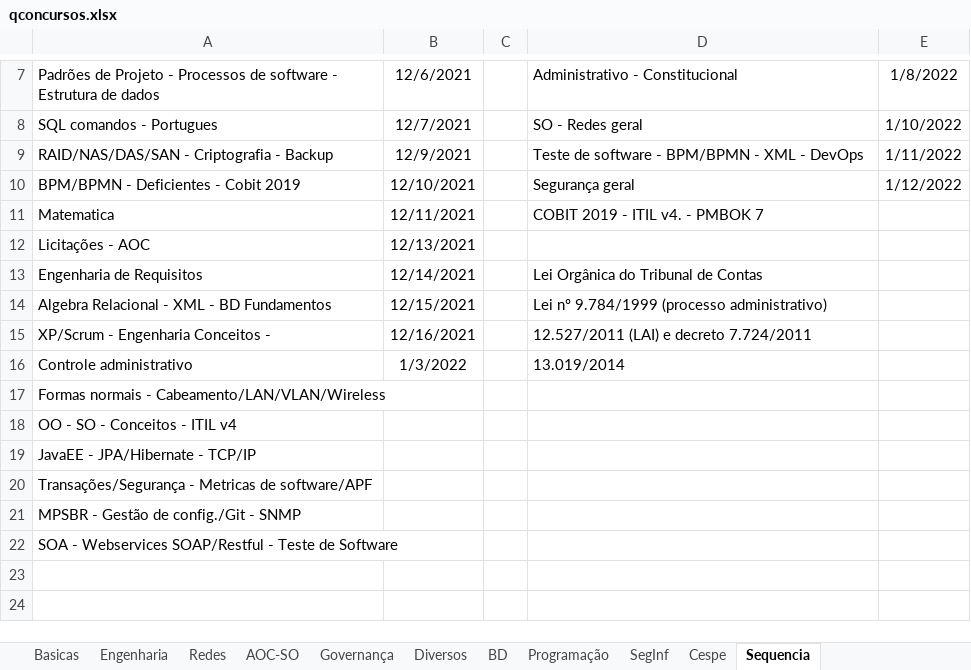
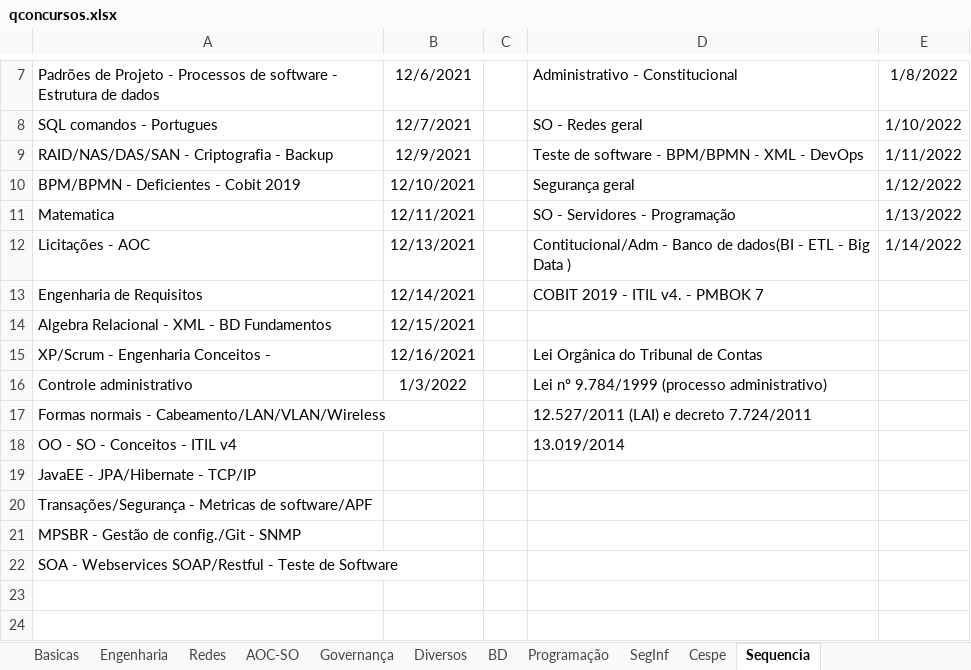
Before and after one commit to willhc1984/estudos, an Excel workbook: qconcursos.xlsx, sheet Sequencia, drawn as a sheet; only a part is shown, gaps mark what is left out; values as stored, in another font and other column widths than the file's, no borders; the diff names each change by its address in the sheet, - before the commit and + after, or states it on an @@ line.

```diff
--- a/qconcursos.xlsx (sheet Sequencia)
+++ b/qconcursos.xlsx (sheet Sequencia)
-D11: COBIT 2019 - ITIL v4. - PMBOK 7
+D11: SO - Servidores - Programação
-E11: (empty)
+E11: 1/13/2022
-D12: (empty)
+D12: Contitucional/Adm - Banco de dados(BI - ETL - Big Data )
-E12: (empty)
+E12: 1/14/2022
-D13: Lei Orgânica do Tribunal de Contas
+D13: COBIT 2019 - ITIL v4. - PMBOK 7
-D14: Lei nº 9.784/1999 (processo administrativo)
+D14: (empty)
-D15: 12.527/2011 (LAI) e decreto 7.724/2011
+D15: Lei Orgânica do Tribunal de Contas
-D16: 13.019/2014
+D16: Lei nº 9.784/1999 (processo administrativo)
-D17: (empty)
+D17: 12.527/2011 (LAI) e decreto 7.724/2011
-D18: (empty)
+D18: 13.019/2014
```
Also changed, not shown: sheet Cespe, 4 other files.
